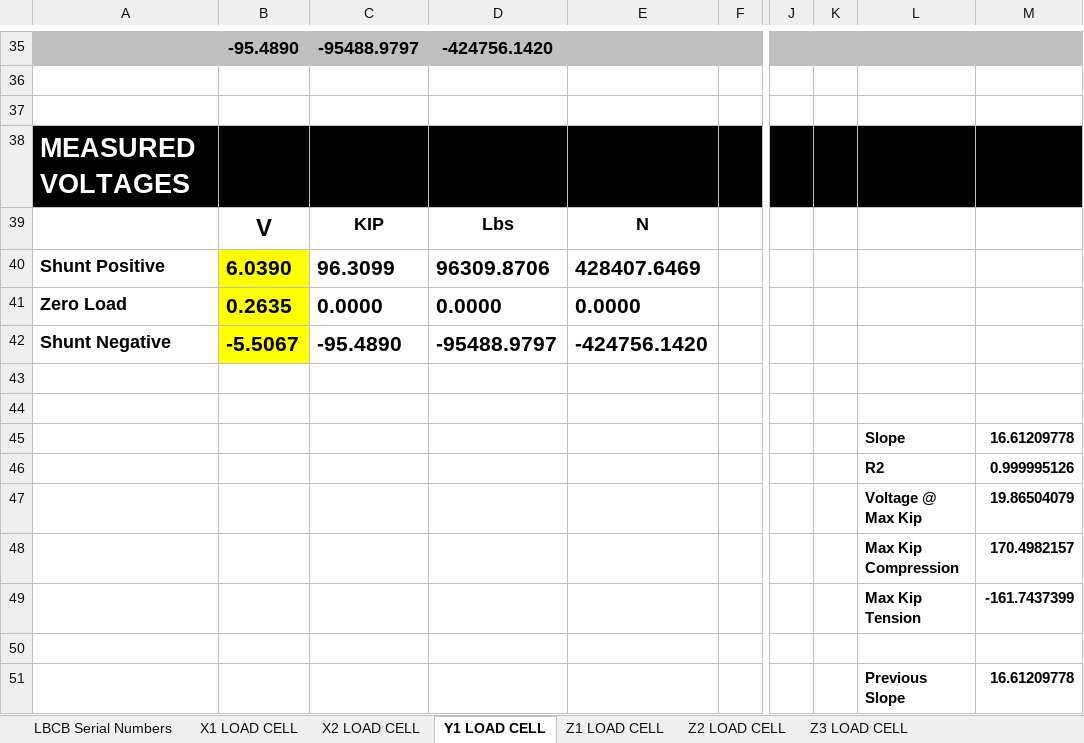
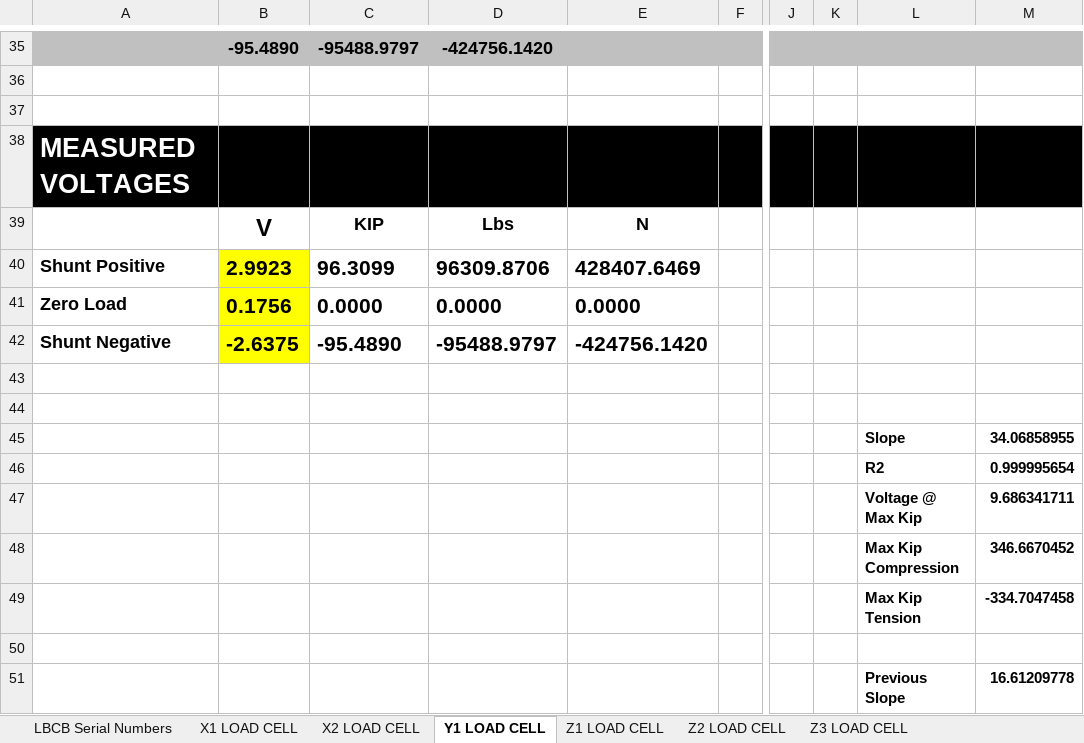
Before and after one commit to mbletzinger/lbcb-om, an Excel workbook: Config/Calibrations/Crane Bay ShuntCal LBCB3.xlsx, sheet Y1 LOAD CELL, drawn as a sheet; only a part is shown, gaps mark what is left out; values as stored, in another font and other column widths than the file's, no borders; charts and pictures not drawn; the diff names each change by its address in the sheet, - before the commit and + after, or states it on an @@ line.

```diff
--- a/Config/Calibrations/Crane Bay ShuntCal LBCB3.xlsx (sheet Y1 LOAD CELL)
+++ b/Config/Calibrations/Crane Bay ShuntCal LBCB3.xlsx (sheet Y1 LOAD CELL)
-B40: 6.0390
+B40: 2.9923
-B41: 0.2635
+B41: 0.1756
-B42: -5.5067
+B42: -2.6375
-M45: 16.61209778
+M45: 34.06858955
-M46: 0.999995126
+M46: 0.999995654
-M47: 19.86504079
+M47: 9.686341711
-M48: 170.4982157
+M48: 346.6670452
-M49: -161.7437399
+M49: -334.7047458
```
Also changed, not shown: sheet Z1 LOAD CELL, sheet Z3 LOAD CELL, sheet X1 LOAD CELL, sheet Z2 LOAD CELL, sheet X2 LOAD CELL, sheet LBCB Serial Numbers, charts or pictures, Config/Calibrations/LBCB3DisplacementCals.xlsx, 1 other file.
